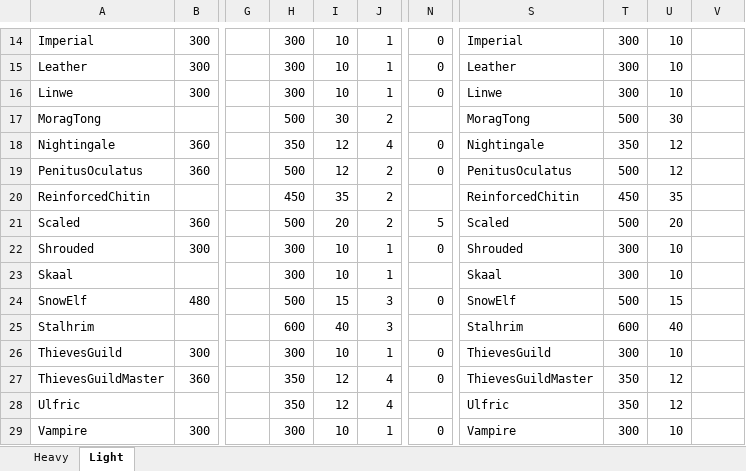
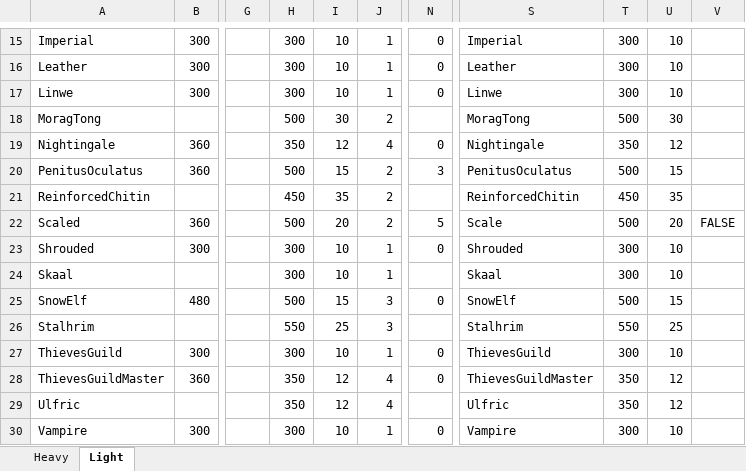
Before and after one commit to ProbablyManuel/requiem, an Excel workbook: tools/Spreadsheet/Armor 5.0.0 vs 5.1.0.xlsx, sheet Light, drawn as a sheet; only a part is shown, gaps mark what is left out; values as stored, in another font and other column widths than the file's, no borders; addresses are those after the commit; the diff covers the shown part only; the diff names each change by its address in the sheet, - before the commit and + after, or states it on an @@ line.

Commit message:
RRO-1010 - Refine light armor stats

```diff
--- a/tools/Spreadsheet/Armor 5.0.0 vs 5.1.0.xlsx (sheet Light)
+++ b/tools/Spreadsheet/Armor 5.0.0 vs 5.1.0.xlsx (sheet Light)
-I20: 12
+I20: 15
-N20: 0
+N20: 3
-U20: 12
+U20: 15
-S22: Scaled
+S22: Scale
-V22: (empty)
+V22: FALSE
-H26: 600
+H26: 550
-I26: 40
+I26: 25
-T26: 600
+T26: 550
-U26: 40
+U26: 25
```
Also changed, not shown: 1 added row and 27 edited cells elsewhere in this sheet, formulas that keep their value, 1 other file.
